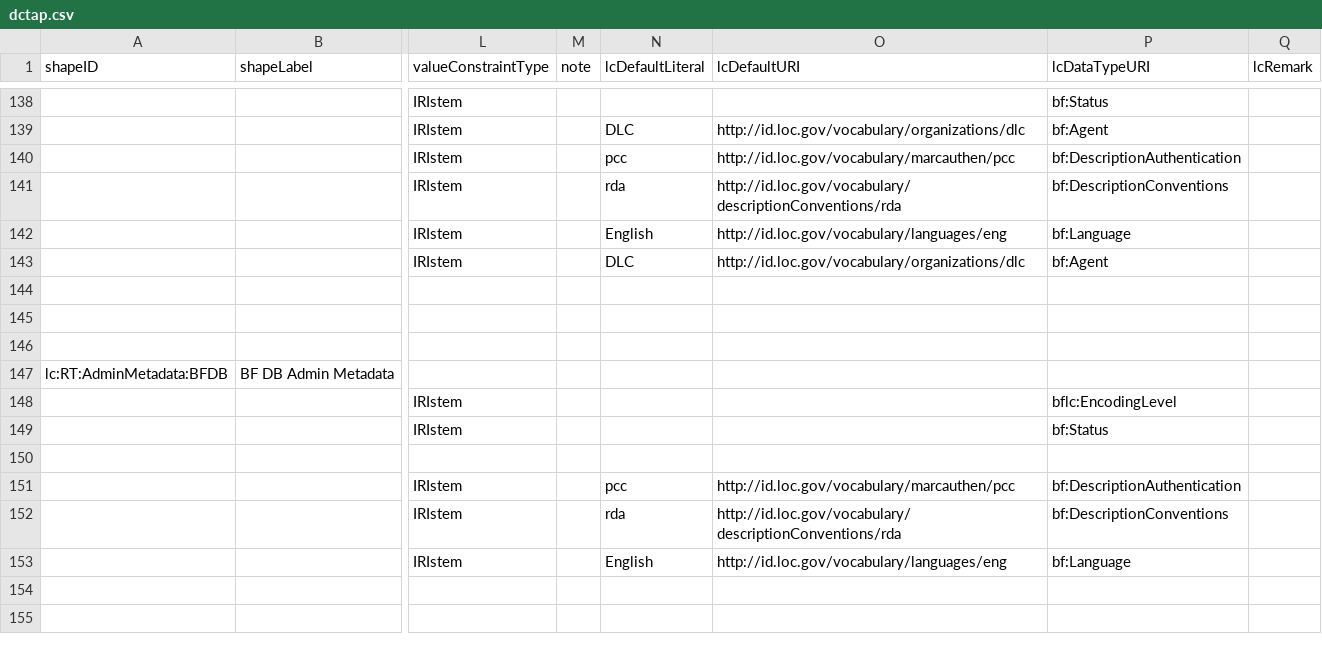
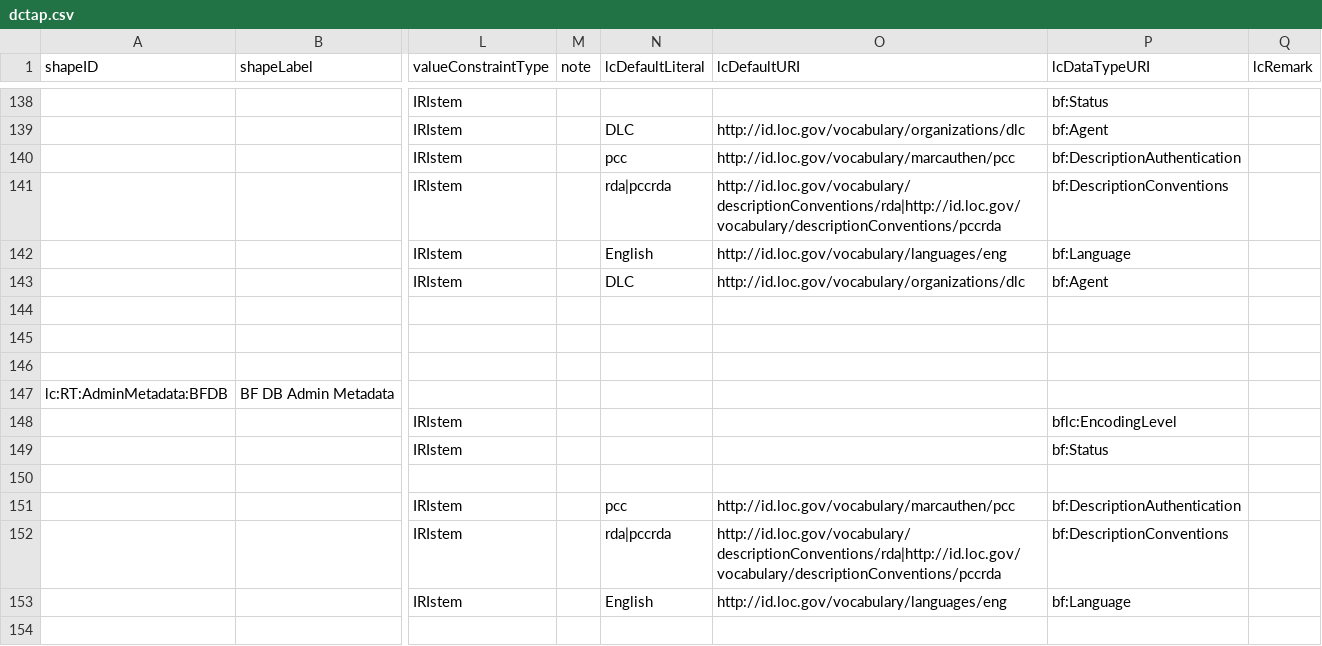
Before and after one commit to lcnetdev/marva-profiles, a CSV file: marva-stage/dctap.csv, drawn as a sheet; only a part is shown, gaps mark what is left out; the shorter side is filled out with more unchanged rows; the diff names each change by its address in the sheet, - before the commit and + after, or states it on an @@ line.

Commit message:
Update MARVA profiles

```diff
--- a/marva-stage/dctap.csv
+++ b/marva-stage/dctap.csv
-N141 (lcDefaultLiteral): rda
+N141 (lcDefaultLiteral): rda|pccrda
-O141 (lcDefaultURI): http://id.loc.gov/vocabulary/descriptionConventions/rda
+O141 (lcDefaultURI): http://id.loc.gov/vocabulary/descriptionConventions/rda|http://id.loc.gov/vocabulary/descriptionConventions/pccrda
-N152 (lcDefaultLiteral): rda
+N152 (lcDefaultLiteral): rda|pccrda
-O152 (lcDefaultURI): http://id.loc.gov/vocabulary/descriptionConventions/rda
+O152 (lcDefaultURI): http://id.loc.gov/vocabulary/descriptionConventions/rda|http://id.loc.gov/vocabulary/descriptionConventions/pccrda
```
Also changed, not shown: 2 other files.
